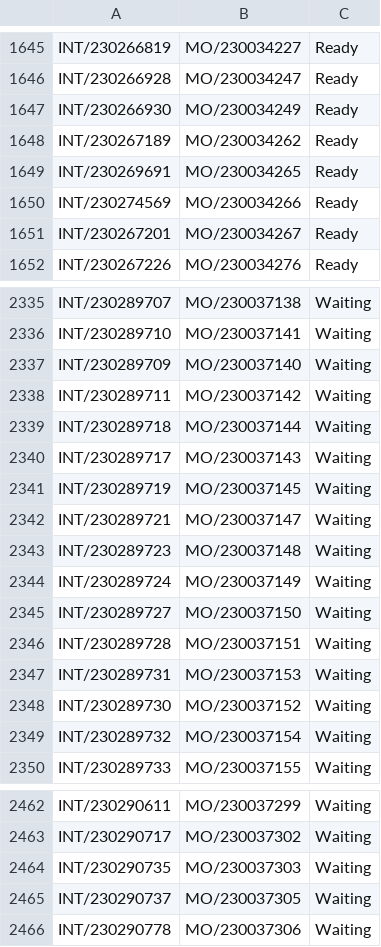
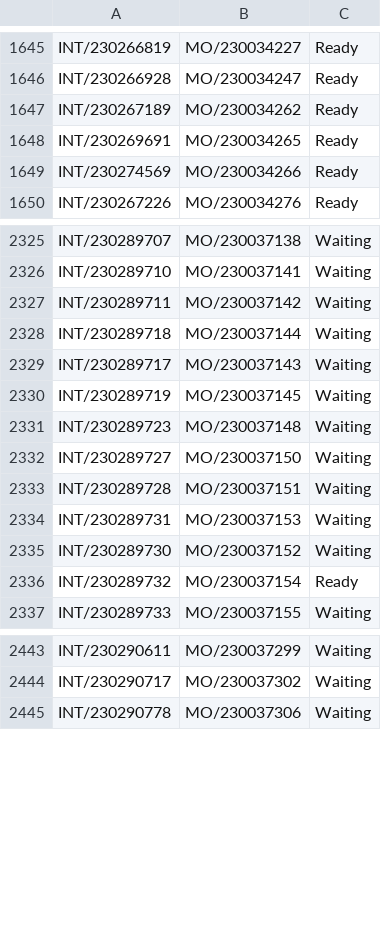
Before and after one commit to adminppl/Files, a CSV file: PARAGON/MO/stock.picking Paragon.csv, drawn as a sheet; only a part is shown, gaps mark what is left out; the diff covers the shown part only.

```diff
--- a/PARAGON/MO/stock.picking Paragon.csv
+++ b/PARAGON/MO/stock.picking Paragon.csv
@@ -1646,3 +1646,2 @@
 "INT/230266928","MO/230034247","Ready"
-"INT/230266930","MO/230034249","Ready"
 "INT/230267189","MO/230034262","Ready"
@@ -1650,3 +1649,2 @@
 "INT/230274569","MO/230034266","Ready"
-"INT/230267201","MO/230034267","Ready"
 "INT/230267226","MO/230034276","Ready"
@@ -2336,3 +2326,2 @@
 "INT/230289710","MO/230037141","Waiting"
-"INT/230289709","MO/230037140","Waiting"
 "INT/230289711","MO/230037142","Waiting"
@@ -2341,5 +2330,3 @@
 "INT/230289719","MO/230037145","Waiting"
-"INT/230289721","MO/230037147","Waiting"
 "INT/230289723","MO/230037148","Waiting"
-"INT/230289724","MO/230037149","Waiting"
 "INT/230289727","MO/230037150","Waiting"
@@ -2348,3 +2335,3 @@
 "INT/230289730","MO/230037152","Waiting"
-"INT/230289732","MO/230037154","Waiting"
+"INT/230289732","MO/230037154","Ready"
 "INT/230289733","MO/230037155","Waiting"
@@ -2463,4 +2444,2 @@
 "INT/230290717","MO/230037302","Waiting"
-"INT/230290735","MO/230037303","Waiting"
-"INT/230290737","MO/230037305","Waiting"
 "INT/230290778","MO/230037306","Waiting"
```
Also changed, not shown: 14 added rows, 14 removed rows and 18 edited cells elsewhere in this file, PARAGON/MO/mfg.snfg.line.csv, 3 other files.
